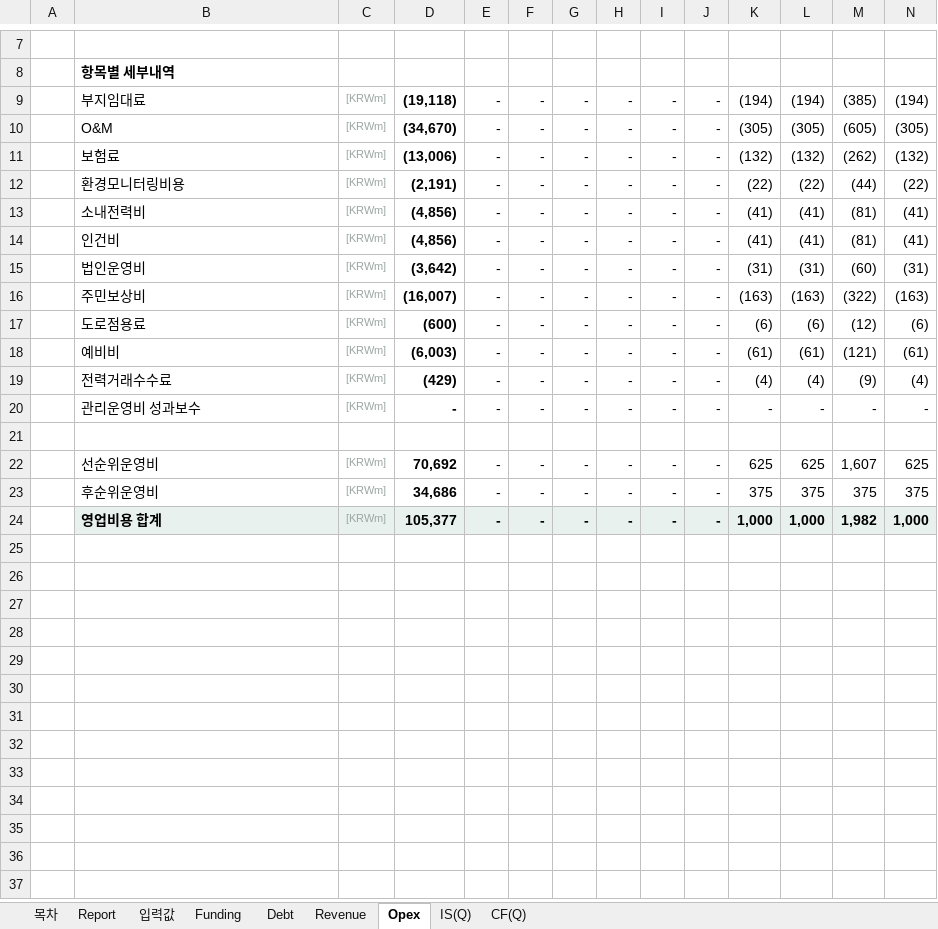
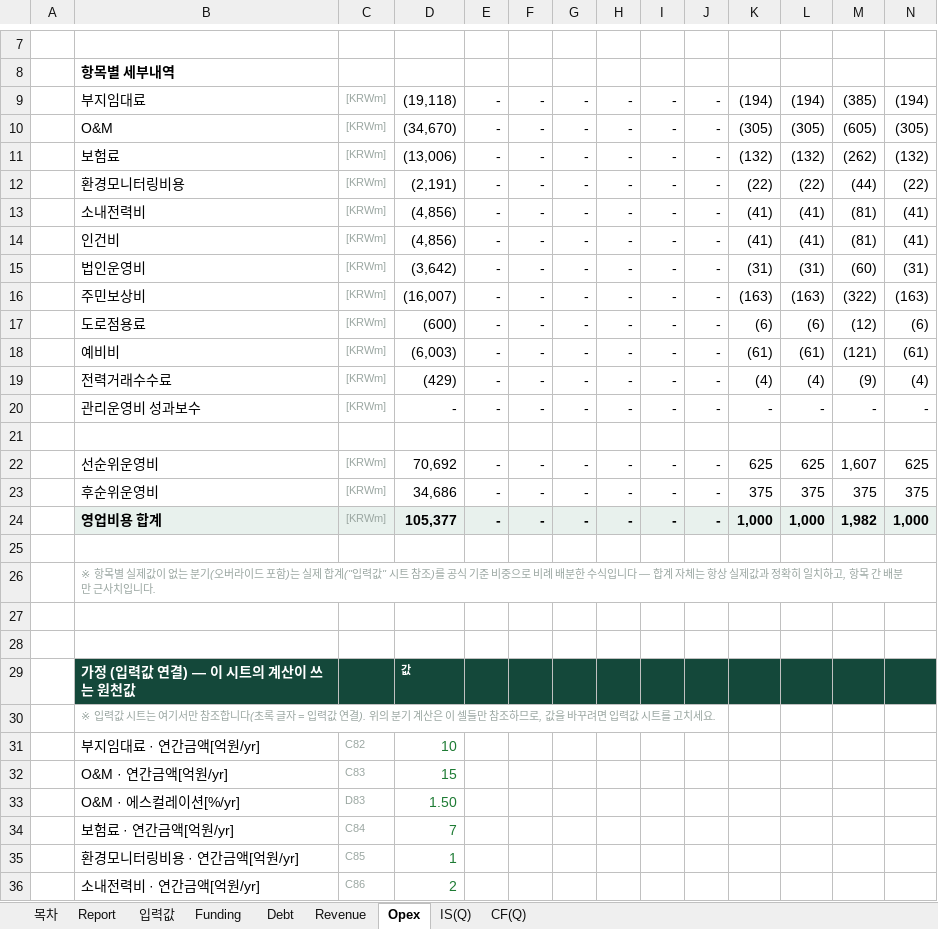
Before and after one commit to chldusrud14-rgb/financial_model_v1, an Excel workbook: dist/당진_태양광발전_재무모델_v2_생성예시.xlsx, sheet Opex, drawn as a sheet; only a part is shown, gaps mark what is left out; values as stored, in another font and other column widths than the file's, no borders; rows hold the shown columns only; the diff covers the shown part only; the diff names each change by its address in the sheet, - before the commit and + after, or states it on an @@ line.

```diff
--- a/dist/당진_태양광발전_재무모델_v2_생성예시.xlsx (sheet Opex)
+++ b/dist/당진_태양광발전_재무모델_v2_생성예시.xlsx (sheet Opex)
-D9:D20 bold: on
+D9:D20 bold: off
-D22:D23 bold: on
+D22:D23 bold: off
+row 25: (empty)
+row 26:  | ※ 항목별 실제값이 없는 분기(오버라이드 포함)는 실제 합계("입력값" 시트 참조)를 공식 기준 비중으로 비례 배분한 수식입니다 — 합계 자체는 항상 실제값과 정확히 일치하고, 항목 간 배분만 근사치입니다.
+row 27: (empty)
+row 28: (empty)
+row 29:  | 가정 (입력값 연결) — 이 시트의 계산이 쓰는 원천값 |  | 값
+row 30:  | ※ 입력값 시트는 여기서만 참조합니다(초록 글자 = 입력값 연결). 위의 분기 계산은 이 셀들만 참조하므로, 값을 바꾸려면 입력값 시트를 고치세요.
+row 31:  | 부지임대료 · 연간금액[억원/yr] | C82 | 10
+row 32:  | O&M · 연간금액[억원/yr] | C83 | 15
+row 33:  | O&M · 에스컬레이션[%/yr] | D83 | 1.50
+row 34:  | 보험료 · 연간금액[억원/yr] | C84 | 7
+row 35:  | 환경모니터링비용 · 연간금액[억원/yr] | C85 | 1
+row 36:  | 소내전력비 · 연간금액[억원/yr] | C86 | 2
```
Also changed, not shown: 12 added rows elsewhere in this sheet, sheet CF(Q), sheet Debt, sheet 입력값, sheet Revenue, sheet IS(Q), sheet Funding, 1 more sheet, formulas that keep their value, contract/sample-output.xlsx, e2e_t1.xlsx, 23 other files.
